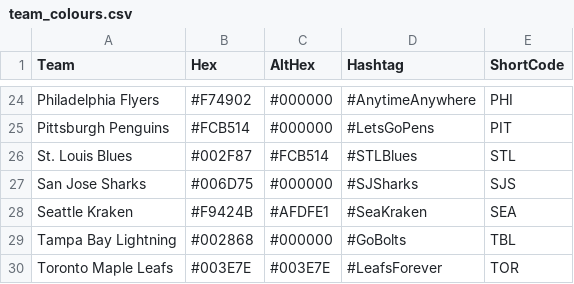
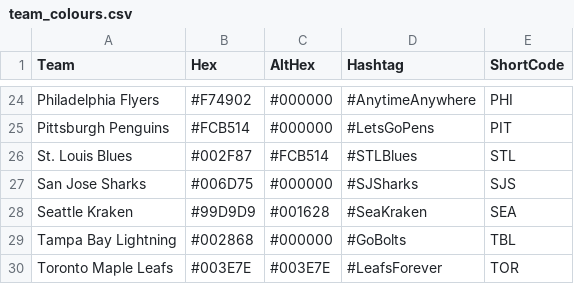
Before and after one commit to pbulsink/HockeyModel, a CSV file: data-raw/logos/team_colours.csv, drawn as a sheet; only a part is shown, gaps mark what is left out.

Commit message:
Team Logo Updates

```diff
--- a/data-raw/logos/team_colours.csv
+++ b/data-raw/logos/team_colours.csv
@@ -27,3 +27,3 @@ St. Louis Blues,#002F87,#FCB514,#STLBlues,STL
 San Jose Sharks,#006D75,#000000,#SJSharks,SJS
-Seattle Kraken,#F9424B,#AFDFE1,#SeaKraken,SEA
+Seattle Kraken,#99D9D9,#001628,#SeaKraken,SEA
 Tampa Bay Lightning,#002868,#000000,#GoBolts,TBL
```
Also changed, not shown: 27 other files.
